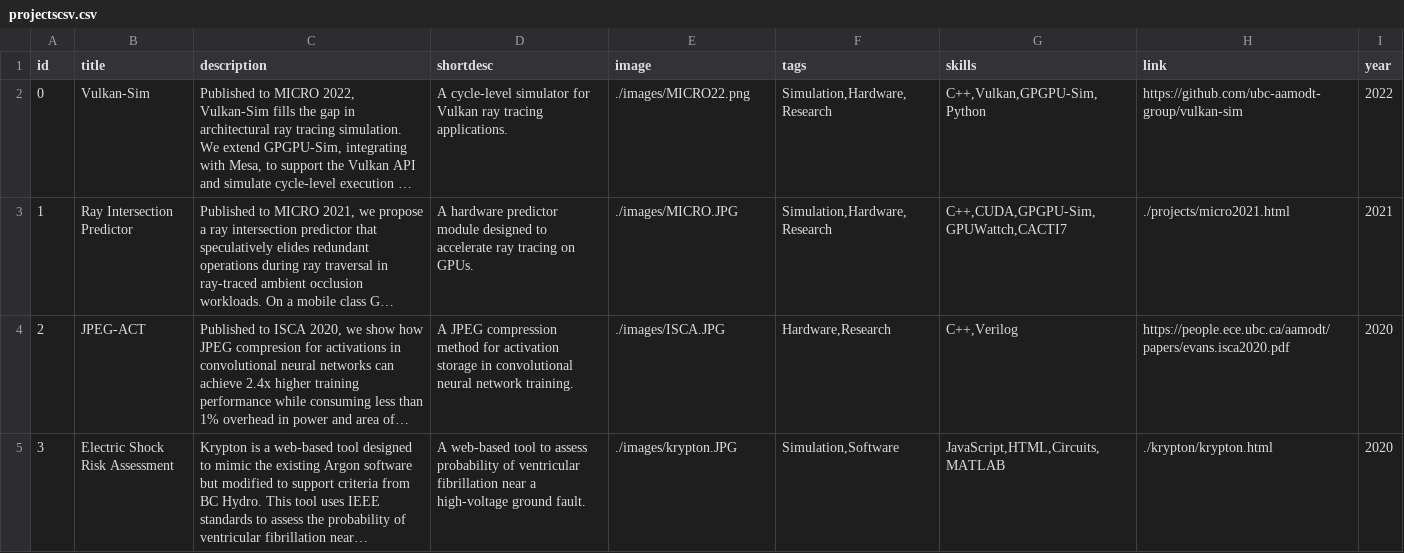
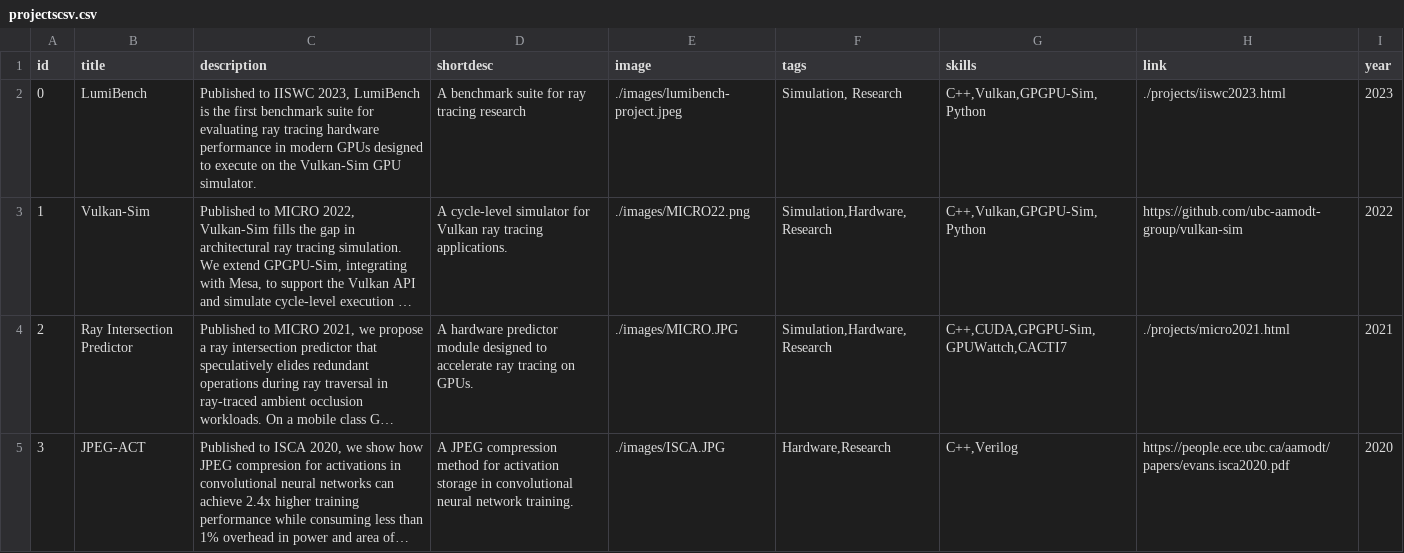
Before and after one commit to lucylufei/lucylufei.github.io, a CSV file: projectscsv.csv, drawn as a sheet; only a part is shown; the shorter side is filled out with more unchanged rows; long unchanged cells end in …; addresses are those after the commit; the diff names each change by its address in the sheet, - before the commit and + after, or states it on an @@ line.

Commit message:
upload lumibench

```diff
--- a/projectscsv.csv
+++ b/projectscsv.csv
+row 2: 0 | LumiBench | Published to IISWC 2023, LumiBench is the first benchmark suite for evaluating ray tracing hardware performance in modern GPUs designed to execute on the Vulkan-Sim GPU simulator. | A benchmark suite for ray tracing research | ./images/lumibench-project.jpeg | Simulation, Research | C++,Vulkan,GPGPU-Sim,Python | ./projects/iiswc2023.html | 2023
@@ column A (id) renumbered from row 3 down @@
```
Also changed, not shown: 7 other files.
